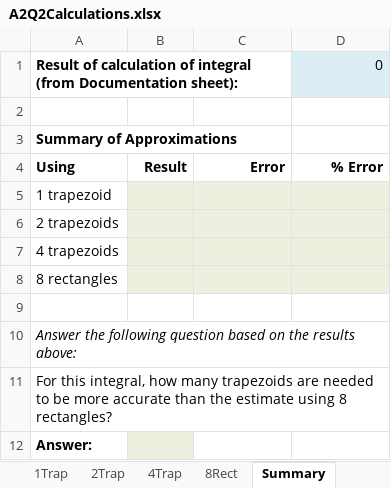
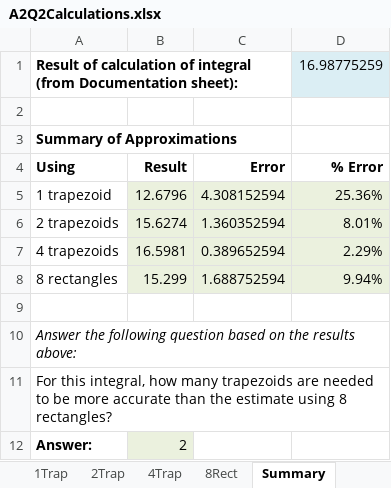
Before and after one commit to tie0913/MATH-280, an Excel workbook: 2/instruction files/a2q2/A2Q2Calculations.xlsx, sheet Summary, drawn as a sheet; values as stored, in another font and other column widths than the file's, no borders; the diff names each change by its address in the sheet, - before the commit and + after, or states it on an @@ line.

```diff
--- a/2/instruction files/a2q2/A2Q2Calculations.xlsx (sheet Summary)
+++ b/2/instruction files/a2q2/A2Q2Calculations.xlsx (sheet Summary)
-D1 (% Error): 0
+D1 (% Error): 16.98775259
-B5 (Result): (empty)
+B5 (Result): 12.6796
-C5 (Error): (empty)
+C5 (Error): 4.308152594
-D5 (% Error): (empty)
+D5 (% Error): 25.36%
-B6 (Result): (empty)
+B6 (Result): 15.6274
-C6 (Error): (empty)
+C6 (Error): 1.360352594
-D6 (% Error): (empty)
+D6 (% Error): 8.01%
-B7 (Result): (empty)
+B7 (Result): 16.5981
-C7 (Error): (empty)
+C7 (Error): 0.389652594
-D7 (% Error): (empty)
+D7 (% Error): 2.29%
-B8 (Result): (empty)
+B8 (Result): 15.299
-C8 (Error): (empty)
+C8 (Error): 1.688752594
-D8 (% Error): (empty)
+D8 (% Error): 9.94%
-B12 (Result): (empty)
+B12 (Result): 2
```
Also changed, not shown: sheet 4Trap, sheet 8Rect, sheet 2Trap, sheet 1Trap, sheet Documentation, 3 other files.
